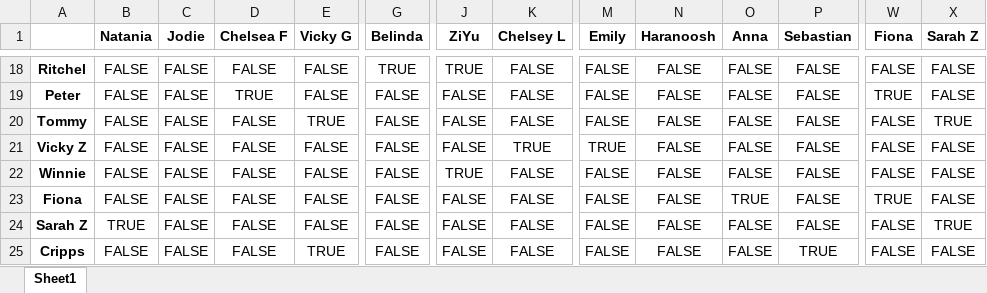
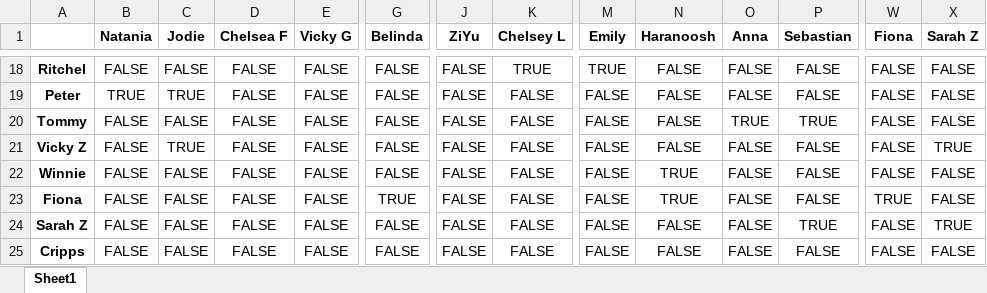
Before and after one commit to Andy92q/capstone, an Excel workbook: excel/3.xlsx, sheet Sheet1, drawn as a sheet; only a part is shown, gaps mark what is left out; values as stored, in another font and other column widths than the file's, no borders; the diff covers the shown part only; the diff names each change by its address in the sheet, - before the commit and + after, or states it on an @@ line.

```diff
--- a/excel/3.xlsx (sheet Sheet1)
+++ b/excel/3.xlsx (sheet Sheet1)
-G18 (Belinda): TRUE
+G18 (Belinda): FALSE
-J18 (ZiYu): TRUE
+J18 (ZiYu): FALSE
-K18 (Chelsey L): FALSE
+K18 (Chelsey L): TRUE
-M18 (Emily): FALSE
+M18 (Emily): TRUE
-B19 (Natania): FALSE
+B19 (Natania): TRUE
-C19 (Jodie): FALSE
+C19 (Jodie): TRUE
-D19 (Chelsea F): TRUE
+D19 (Chelsea F): FALSE
-W19 (Fiona): TRUE
+W19 (Fiona): FALSE
-E20 (Vicky G): TRUE
+E20 (Vicky G): FALSE
-O20 (Anna): FALSE
+O20 (Anna): TRUE
-P20 (Sebastian): FALSE
+P20 (Sebastian): TRUE
-X20 (Sarah Z): TRUE
+X20 (Sarah Z): FALSE
-C21 (Jodie): FALSE
+C21 (Jodie): TRUE
-K21 (Chelsey L): TRUE
+K21 (Chelsey L): FALSE
-M21 (Emily): TRUE
+M21 (Emily): FALSE
-X21 (Sarah Z): FALSE
+X21 (Sarah Z): TRUE
-J22 (ZiYu): TRUE
+J22 (ZiYu): FALSE
-N22:N23 (Haranoosh): FALSE
+N22:N23 (Haranoosh): TRUE
-G23 (Belinda): FALSE
+G23 (Belinda): TRUE
-O23 (Anna): TRUE
+O23 (Anna): FALSE
-B24 (Natania): TRUE
+B24 (Natania): FALSE
-P24 (Sebastian): FALSE
+P24 (Sebastian): TRUE
-E25 (Vicky G): TRUE
+E25 (Vicky G): FALSE
-P25 (Sebastian): TRUE
+P25 (Sebastian): FALSE
```
Also changed, not shown: 71 edited cells elsewhere in this sheet, excel/1.xlsx, excel/2.xlsx, 11 other files.
